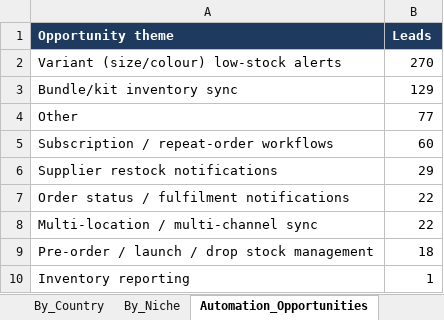
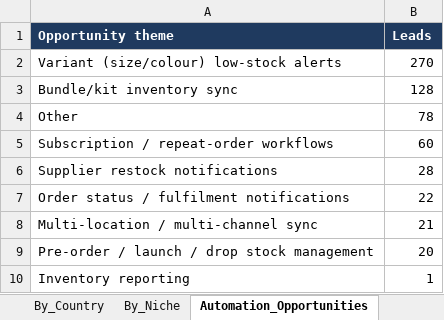
Before and after one commit to oseniibrahim845-hue/rappido, an Excel workbook: shopify-leads/Shopify_Research_Summary.xlsx, sheet Automation_Opportunities, drawn as a sheet; values as stored, in another font and other column widths than the file's, no borders; the diff names each change by its address in the sheet, - before the commit and + after, or states it on an @@ line.

```diff
--- a/shopify-leads/Shopify_Research_Summary.xlsx (sheet Automation_Opportunities)
+++ b/shopify-leads/Shopify_Research_Summary.xlsx (sheet Automation_Opportunities)
-B3 (Leads): 129
+B3 (Leads): 128
-B4 (Leads): 77
+B4 (Leads): 78
-B6 (Leads): 29
+B6 (Leads): 28
-B8 (Leads): 22
+B8 (Leads): 21
-B9 (Leads): 18
+B9 (Leads): 20
```
Also changed, not shown: sheet By_Country, sheet By_Niche, sheet Missing_Data, sheet Overview, shopify-leads/Shopify_Inventory_Order_Automation_700_Leads.xlsx, 2 other files.
